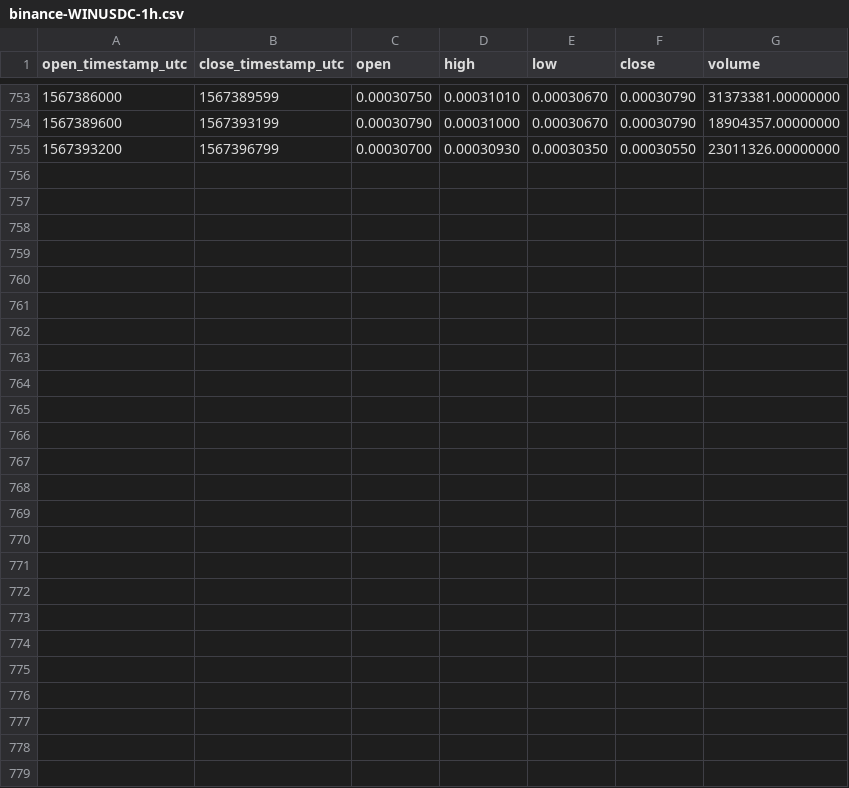
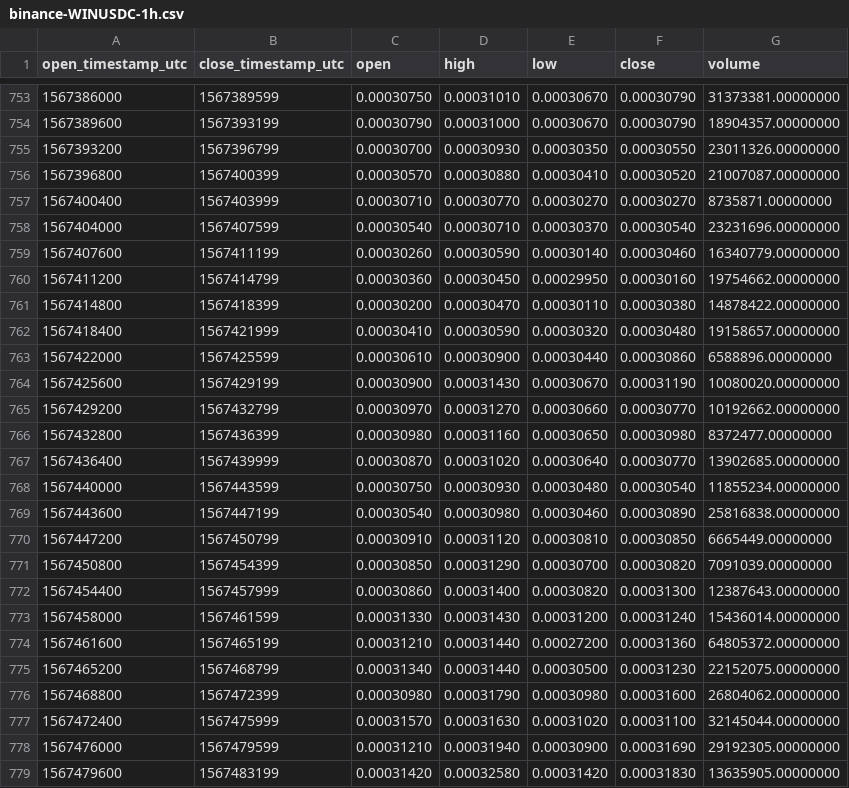
Before and after one commit to cryptobigbro/binance-WINUSDC, a CSV file: binance-WINUSDC-1h.csv, drawn as a sheet; only a part is shown, gaps mark what is left out; the diff names each change by its address in the sheet, - before the commit and + after, or states it on an @@ line.

Commit message:
Update OHLCV data.

```diff
--- a/binance-WINUSDC-1h.csv
+++ b/binance-WINUSDC-1h.csv
+row 756: 1567396800 | 1567400399 | 0.00030570 | 0.00030880 | 0.00030410 | 0.00030520 | 21007087.00000000
+row 757: 1567400400 | 1567403999 | 0.00030710 | 0.00030770 | 0.00030270 | 0.00030270 | 8735871.00000000
+row 758: 1567404000 | 1567407599 | 0.00030540 | 0.00030710 | 0.00030370 | 0.00030540 | 23231696.00000000
+row 759: 1567407600 | 1567411199 | 0.00030260 | 0.00030590 | 0.00030140 | 0.00030460 | 16340779.00000000
+row 760: 1567411200 | 1567414799 | 0.00030360 | 0.00030450 | 0.00029950 | 0.00030160 | 19754662.00000000
+row 761: 1567414800 | 1567418399 | 0.00030200 | 0.00030470 | 0.00030110 | 0.00030380 | 14878422.00000000
+row 762: 1567418400 | 1567421999 | 0.00030410 | 0.00030590 | 0.00030320 | 0.00030480 | 19158657.00000000
+row 763: 1567422000 | 1567425599 | 0.00030610 | 0.00030900 | 0.00030440 | 0.00030860 | 6588896.00000000
+row 764: 1567425600 | 1567429199 | 0.00030900 | 0.00031430 | 0.00030670 | 0.00031190 | 10080020.00000000
+row 765: 1567429200 | 1567432799 | 0.00030970 | 0.00031270 | 0.00030660 | 0.00030770 | 10192662.00000000
+row 766: 1567432800 | 1567436399 | 0.00030980 | 0.00031160 | 0.00030650 | 0.00030980 | 8372477.00000000
+row 767: 1567436400 | 1567439999 | 0.00030870 | 0.00031020 | 0.00030640 | 0.00030770 | 13902685.00000000
+row 768: 1567440000 | 1567443599 | 0.00030750 | 0.00030930 | 0.00030480 | 0.00030540 | 11855234.00000000
+row 769: 1567443600 | 1567447199 | 0.00030540 | 0.00030980 | 0.00030460 | 0.00030890 | 25816838.00000000
+row 770: 1567447200 | 1567450799 | 0.00030910 | 0.00031120 | 0.00030810 | 0.00030850 | 6665449.00000000
+row 771: 1567450800 | 1567454399 | 0.00030850 | 0.00031290 | 0.00030700 | 0.00030820 | 7091039.00000000
+row 772: 1567454400 | 1567457999 | 0.00030860 | 0.00031400 | 0.00030820 | 0.00031300 | 12387643.00000000
+row 773: 1567458000 | 1567461599 | 0.00031330 | 0.00031430 | 0.00031200 | 0.00031240 | 15436014.00000000
+row 774: 1567461600 | 1567465199 | 0.00031210 | 0.00031440 | 0.00027200 | 0.00031360 | 64805372.00000000
+row 775: 1567465200 | 1567468799 | 0.00031340 | 0.00031440 | 0.00030500 | 0.00031230 | 22152075.00000000
+row 776: 1567468800 | 1567472399 | 0.00030980 | 0.00031790 | 0.00030980 | 0.00031600 | 26804062.00000000
+row 777: 1567472400 | 1567475999 | 0.00031570 | 0.00031630 | 0.00031020 | 0.00031100 | 32145044.00000000
+row 778: 1567476000 | 1567479599 | 0.00031210 | 0.00031940 | 0.00030900 | 0.00031690 | 29192305.00000000
+row 779: 1567479600 | 1567483199 | 0.00031420 | 0.00032580 | 0.00031420 | 0.00031830 | 13635905.00000000
```
Also changed, not shown: binance-WINUSDC-1d.csv, 1 other file.
